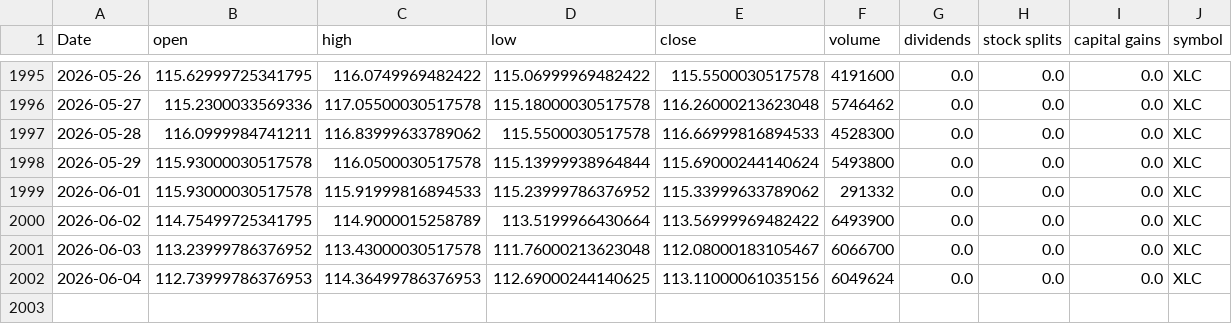
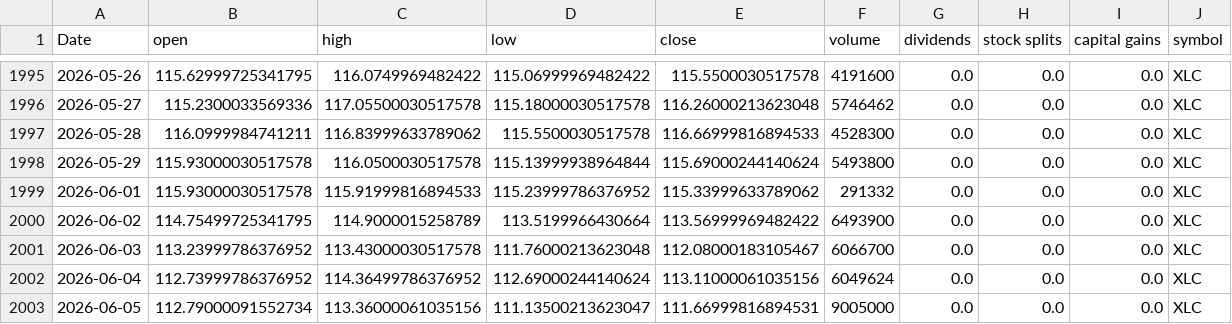
Before and after one commit to Akishai18/Market-Regime, a CSV file: data/sectors/xlc_data.csv, drawn as a sheet; only a part is shown, gaps mark what is left out.

```diff
--- a/data/sectors/xlc_data.csv
+++ b/data/sectors/xlc_data.csv
@@ -2001,2 +2001,3 @@ Date,open,high,low,close,volume,dividends,stock splits,capital gains,symbol
 2026-06-03,113.23999786376952,113.43000030517578,111.76000213623048,112.08000183105467,6066700,0.0,0.0,0.0,XLC
-2026-06-04,112.73999786376953,114.36499786376953,112.69000244140625,113.11000061035156,6049624,0.0,0.0,0.0,XLC
+2026-06-04,112.73999786376952,114.36499786376952,112.69000244140624,113.11000061035156,6049624,0.0,0.0,0.0,XLC
+2026-06-05,112.79000091552734,113.36000061035156,111.13500213623047,111.66999816894531,9005000,0.0,0.0,0.0,XLC
```
Also changed, not shown: data/sectors/xle_data.csv, data/sectors/xlf_data.csv, 46 other files.
